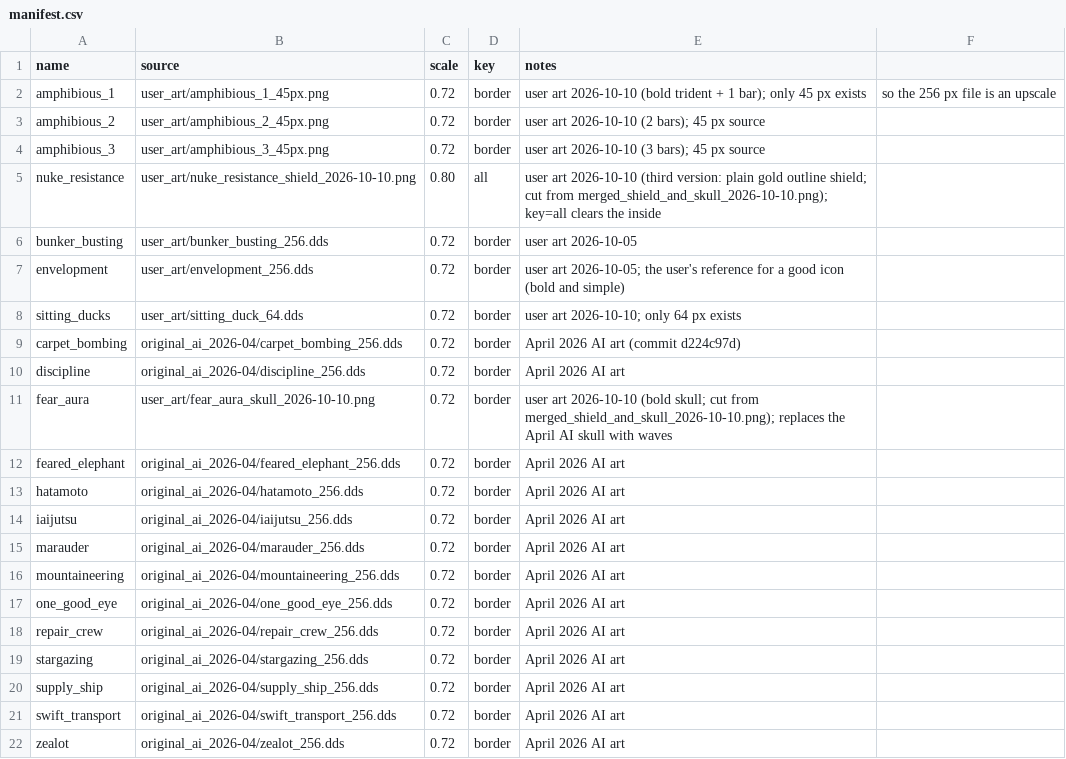
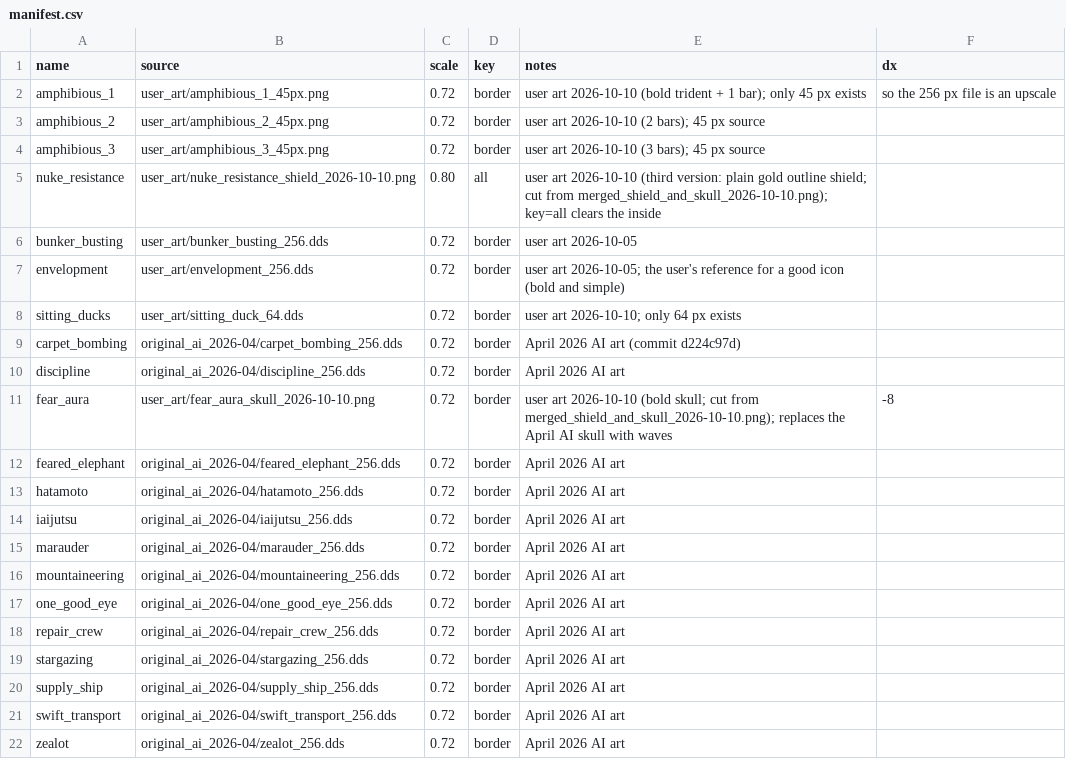
Before and after one commit to brunotho/Lekmod, a CSV file: art_sources/promotions/manifest.csv, drawn as a sheet.

```diff
--- a/art_sources/promotions/manifest.csv
+++ b/art_sources/promotions/manifest.csv
@@ -1,2 +1,2 @@
-name,source,scale,key,notes
+name,source,scale,key,notes,dx
 amphibious_1,user_art/amphibious_1_45px.png,0.72,border,user art 2026-10-10 (bold trident + 1 bar); only 45 px exists, so the 256 px file is an upscale
@@ -10,3 +10,3 @@ carpet_bombing,original_ai_2026-04/carpet_bombing_256.dds,0.72,border,April 2026
 discipline,original_ai_2026-04/discipline_256.dds,0.72,border,April 2026 AI art
-fear_aura,user_art/fear_aura_skull_2026-10-10.png,0.72,border,user art 2026-10-10 (bold skull; cut from merged_shield_and_skull_2026-10-10.png); replaces the April AI skull with waves
+fear_aura,user_art/fear_aura_skull_2026-10-10.png,0.72,border,user art 2026-10-10 (bold skull; cut from merged_shield_and_skull_2026-10-10.png); replaces the April AI skull with waves,-8
 feared_elephant,original_ai_2026-04/feared_elephant_256.dds,0.72,border,April 2026 AI art
```
Also changed, not shown: 8 other files.
